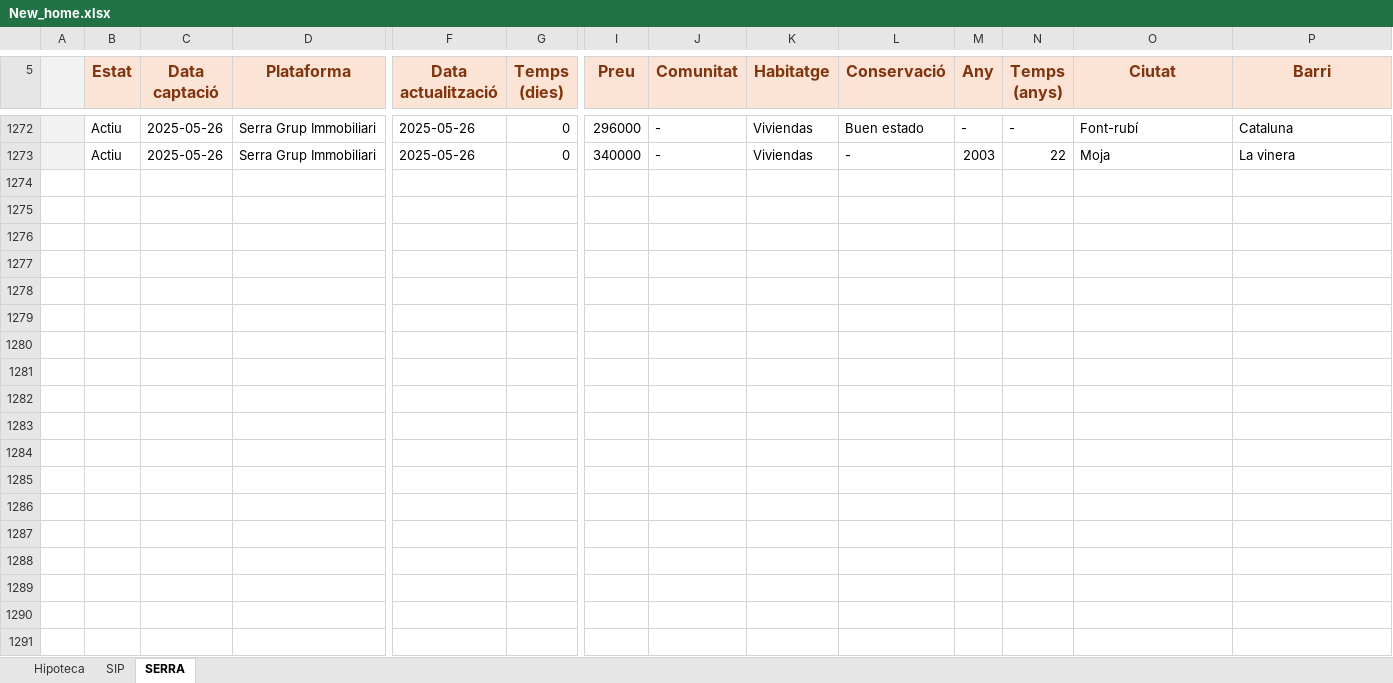
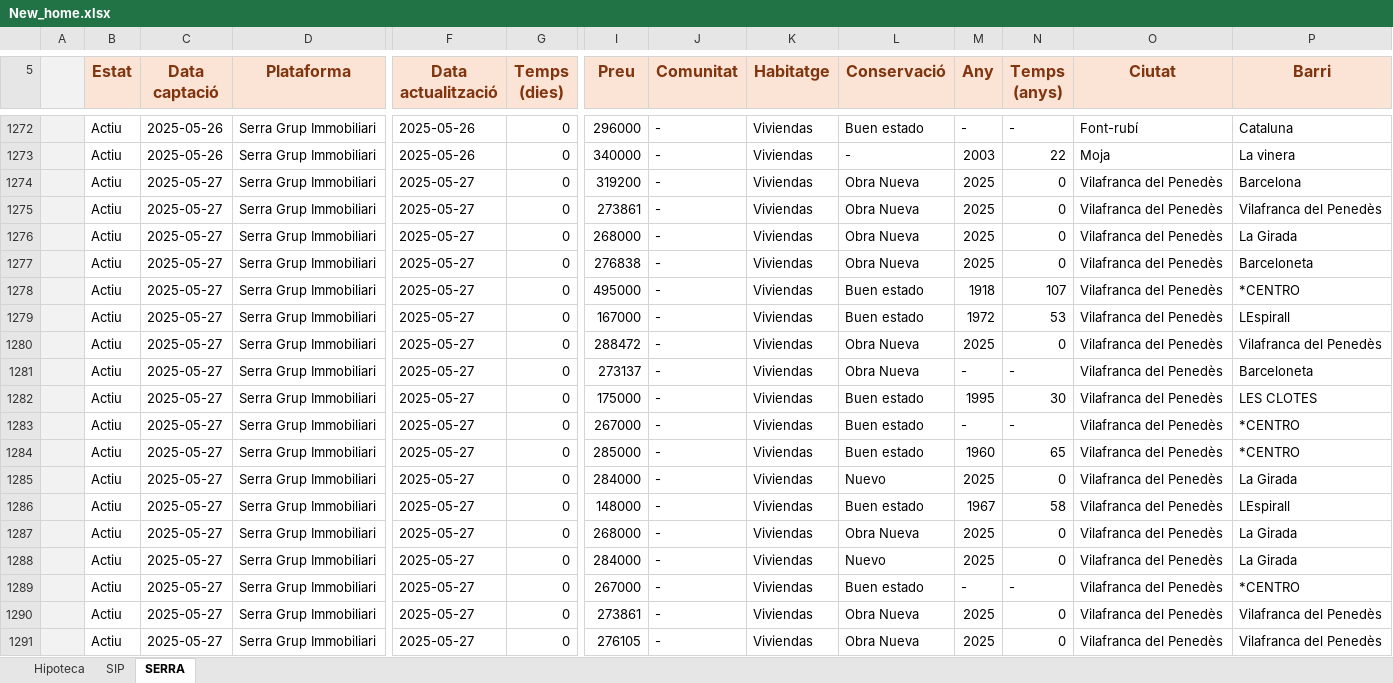
Before and after one commit to iAleix/New_home-, an Excel workbook: New_home.xlsx, sheet SERRA, drawn as a sheet; only a part is shown, gaps mark what is left out; values as stored, in another font and other column widths than the file's, no borders; conditional formats not drawn; rows hold the shown columns only; the diff covers the shown part only; the diff names each change by its address in the sheet, - before the commit and + after, or states it on an @@ line.

Commit message:
Update Excel with new data

```diff
--- a/New_home.xlsx (sheet SERRA)
+++ b/New_home.xlsx (sheet SERRA)
+row 1274:  | Actiu | 2025-05-27 | Serra Grup Immobiliari | 2025-05-27 | 0 | 319200 | - | Viviendas | Obra Nueva | 2025 | 0 | Vilafranca del Penedès | Barcelona
+row 1275:  | Actiu | 2025-05-27 | Serra Grup Immobiliari | 2025-05-27 | 0 | 273861 | - | Viviendas | Obra Nueva | 2025 | 0 | Vilafranca del Penedès | Vilafranca del Penedès
+row 1276:  | Actiu | 2025-05-27 | Serra Grup Immobiliari | 2025-05-27 | 0 | 268000 | - | Viviendas | Obra Nueva | 2025 | 0 | Vilafranca del Penedès | La Girada
+row 1277:  | Actiu | 2025-05-27 | Serra Grup Immobiliari | 2025-05-27 | 0 | 276838 | - | Viviendas | Obra Nueva | 2025 | 0 | Vilafranca del Penedès | Barceloneta
+row 1278:  | Actiu | 2025-05-27 | Serra Grup Immobiliari | 2025-05-27 | 0 | 495000 | - | Viviendas | Buen estado | 1918 | 107 | Vilafranca del Penedès | *CENTRO
+row 1279:  | Actiu | 2025-05-27 | Serra Grup Immobiliari | 2025-05-27 | 0 | 167000 | - | Viviendas | Buen estado | 1972 | 53 | Vilafranca del Penedès | LEspirall
+row 1280:  | Actiu | 2025-05-27 | Serra Grup Immobiliari | 2025-05-27 | 0 | 288472 | - | Viviendas | Obra Nueva | 2025 | 0 | Vilafranca del Penedès | Vilafranca del Penedès
+row 1281:  | Actiu | 2025-05-27 | Serra Grup Immobiliari | 2025-05-27 | 0 | 273137 | - | Viviendas | Obra Nueva | - | - | Vilafranca del Penedès | Barceloneta
+row 1282:  | Actiu | 2025-05-27 | Serra Grup Immobiliari | 2025-05-27 | 0 | 175000 | - | Viviendas | Buen estado | 1995 | 30 | Vilafranca del Penedès | LES CLOTES
+row 1283:  | Actiu | 2025-05-27 | Serra Grup Immobiliari | 2025-05-27 | 0 | 267000 | - | Viviendas | Buen estado | - | - | Vilafranca del Penedès | *CENTRO
+row 1284:  | Actiu | 2025-05-27 | Serra Grup Immobiliari | 2025-05-27 | 0 | 285000 | - | Viviendas | Buen estado | 1960 | 65 | Vilafranca del Penedès | *CENTRO
+row 1285:  | Actiu | 2025-05-27 | Serra Grup Immobiliari | 2025-05-27 | 0 | 284000 | - | Viviendas | Nuevo | 2025 | 0 | Vilafranca del Penedès | La Girada
+row 1286:  | Actiu | 2025-05-27 | Serra Grup Immobiliari | 2025-05-27 | 0 | 148000 | - | Viviendas | Buen estado | 1967 | 58 | Vilafranca del Penedès | LEspirall
+row 1287:  | Actiu | 2025-05-27 | Serra Grup Immobiliari | 2025-05-27 | 0 | 268000 | - | Viviendas | Obra Nueva | 2025 | 0 | Vilafranca del Penedès | La Girada
+row 1288:  | Actiu | 2025-05-27 | Serra Grup Immobiliari | 2025-05-27 | 0 | 284000 | - | Viviendas | Nuevo | 2025 | 0 | Vilafranca del Penedès | La Girada
+row 1289:  | Actiu | 2025-05-27 | Serra Grup Immobiliari | 2025-05-27 | 0 | 267000 | - | Viviendas | Buen estado | - | - | Vilafranca del Penedès | *CENTRO
+row 1290:  | Actiu | 2025-05-27 | Serra Grup Immobiliari | 2025-05-27 | 0 | 273861 | - | Viviendas | Obra Nueva | 2025 | 0 | Vilafranca del Penedès | Vilafranca del Penedès
+row 1291:  | Actiu | 2025-05-27 | Serra Grup Immobiliari | 2025-05-27 | 0 | 276105 | - | Viviendas | Obra Nueva | 2025 | 0 | Vilafranca del Penedès | Vilafranca del Penedès
```
Also changed, not shown: 6 added rows elsewhere in this sheet, New_home_20250527.xlsx.
